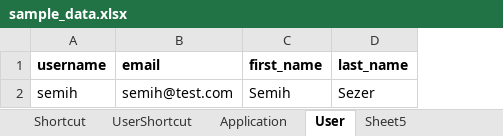
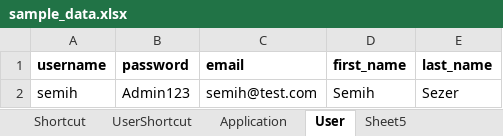
Before and after one commit to semihsezer/MoreProductiveAlways, an Excel workbook: server/app/management/scripts/sample_data.xlsx, sheet User, drawn as a sheet; values as stored, in another font and other column widths than the file's, no borders; charts and pictures not drawn; the diff names each change by its address in the sheet, - before the commit and + after, or states it on an @@ line.

```diff
--- a/server/app/management/scripts/sample_data.xlsx (sheet User)
+++ b/server/app/management/scripts/sample_data.xlsx (sheet User)
+column B (password), row 2: Admin123
```
Also changed, not shown: sheet UserShortcut, 2 other files.
